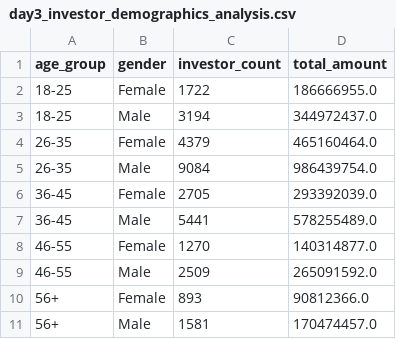
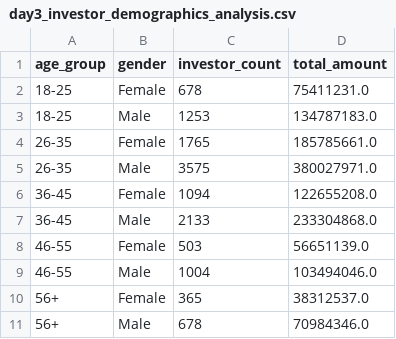
Before and after one commit to hamid9889/bluestock-Fintech, a CSV file: data/day3_analysis_results/day3_investor_demographics_analysis.csv, drawn as a sheet.

```diff
--- a/data/day3_analysis_results/day3_investor_demographics_analysis.csv
+++ b/data/day3_analysis_results/day3_investor_demographics_analysis.csv
@@ -1,11 +1,11 @@
 age_group,gender,investor_count,total_amount
-18-25,Female,1722,186666955.0
-18-25,Male,3194,344972437.0
-26-35,Female,4379,465160464.0
-26-35,Male,9084,986439754.0
-36-45,Female,2705,293392039.0
-36-45,Male,5441,578255489.0
-46-55,Female,1270,140314877.0
-46-55,Male,2509,265091592.0
-56+,Female,893,90812366.0
-56+,Male,1581,170474457.0
+18-25,Female,678,75411231.0
+18-25,Male,1253,134787183.0
+26-35,Female,1765,185785661.0
+26-35,Male,3575,380027971.0
+36-45,Female,1094,122655208.0
+36-45,Male,2133,233304868.0
+46-55,Female,503,56651139.0
+46-55,Male,1004,103494046.0
+56+,Female,365,38312537.0
+56+,Male,678,70984346.0
```
Also changed, not shown: data/day3_analysis_results/day3_geographic_distribution_analysis.csv, data/day3_analysis_results/day3_returns_correlation_analysis.csv, 12 other files.
